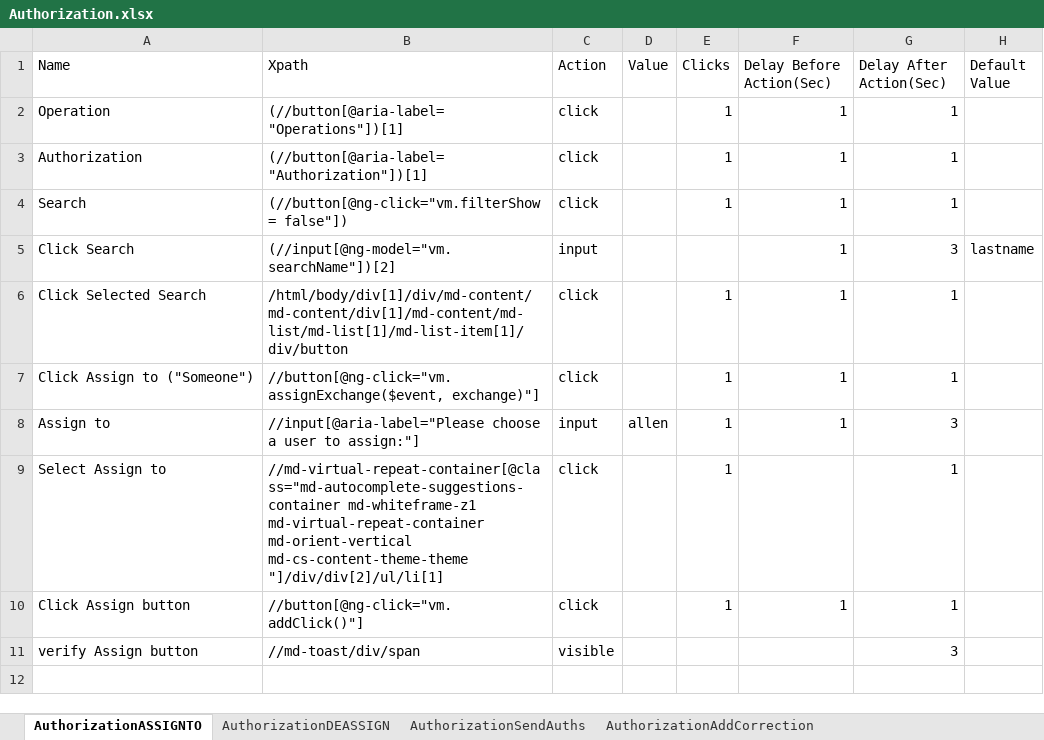
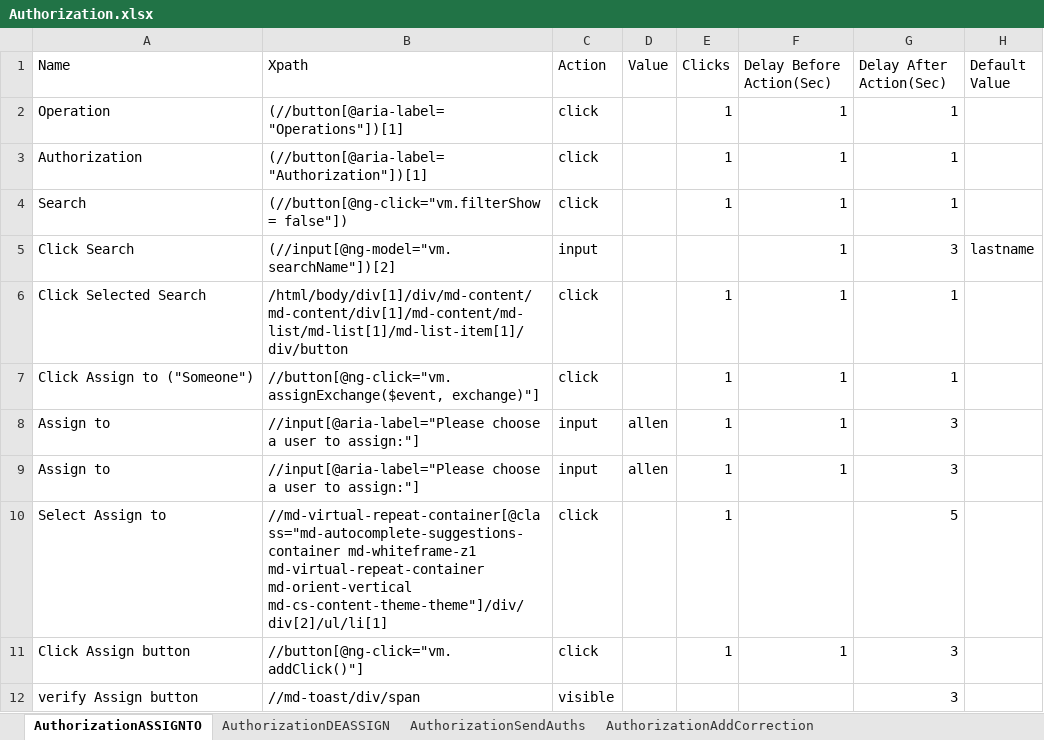
Before and after one commit to Ustingit/Automation, an Excel workbook: resources/Authorization.xlsx, sheet AuthorizationASSIGNTO, drawn as a sheet; values as stored, in another font and other column widths than the file's, no borders; addresses are those after the commit; the diff names each change by its address in the sheet, - before the commit and + after, or states it on an @@ line.

```diff
--- a/resources/Authorization.xlsx (sheet AuthorizationASSIGNTO)
+++ b/resources/Authorization.xlsx (sheet AuthorizationASSIGNTO)
+row 9: Assign to | //input[@aria-label="Please choose a user to assign:"] | input | allen | 1 | 1 | 3
-B10 (Xpath): …md-virtual-repeat-container md-orient-vertical md-cs-content-theme-theme "]/div/div[2]/ul/li[1]
+B10 (Xpath): …md-virtual-repeat-container md-orient-vertical md-cs-content-theme-theme"]/div/div[2]/ul/li[1]
-G10 (Delay After Action(Sec)): 1
+G10 (Delay After Action(Sec)): 5
-G11 (Delay After Action(Sec)): 1
+G11 (Delay After Action(Sec)): 3
```
Also changed, not shown: sheet AuthorizationAddCorrection, sheet AuthorizationResponseAuthz1, other sheet tabs.
